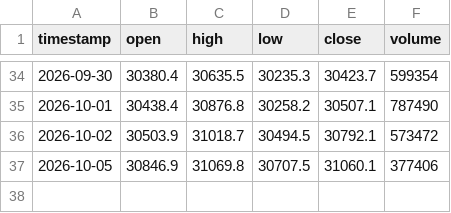
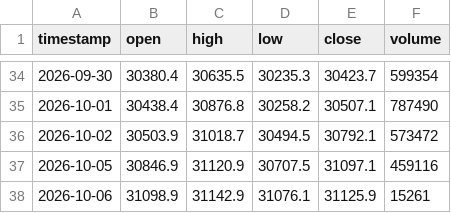
Before and after one commit to SASCilore/jarvistradelikeaboss, a CSV file: state/nasdaq_daily_history.csv, drawn as a sheet; only a part is shown, gaps mark what is left out.

```diff
--- a/state/nasdaq_daily_history.csv
+++ b/state/nasdaq_daily_history.csv
@@ -36,2 +36,3 @@ timestamp,open,high,low,close,volume
 2026-10-02,30503.9,31018.7,30494.5,30792.1,573472
-2026-10-05,30846.9,31069.8,30707.5,31060.1,377406
+2026-10-05,30846.9,31120.9,30707.5,31097.1,459116
+2026-10-06,31098.9,31142.9,31076.1,31125.9,15261
```
Also changed, not shown: state/nasdaq_equity_history.csv, state/nasdaq_price_history.csv, 1 other file.
